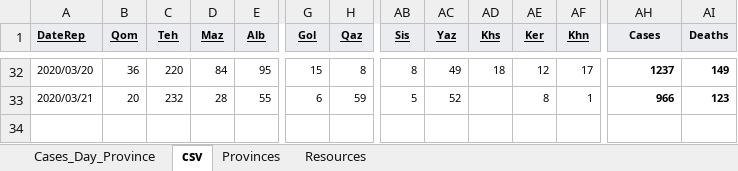
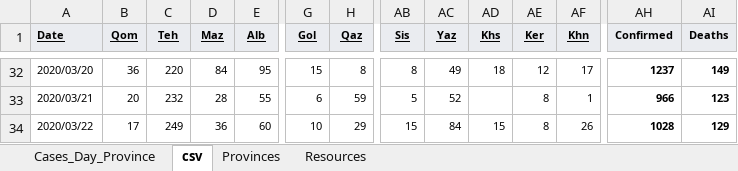
Before and after one commit to javadch/covid19, an Excel workbook: data/ir/Covid19_Cases_Iran.xlsx, sheet csv, drawn as a sheet; only a part is shown, gaps mark what is left out; values as stored, in another font and other column widths than the file's, no borders; charts and pictures not drawn; rows hold the shown columns only; the diff names each change by its address in the sheet, - before the commit and + after, or states it on an @@ line.

```diff
--- a/data/ir/Covid19_Cases_Iran.xlsx (sheet csv)
+++ b/data/ir/Covid19_Cases_Iran.xlsx (sheet csv)
-A1: DateRep
+A1: Date
-AH1: Cases
+AH1: Confirmed
+row 34: 2020/03/22 | 17 | 249 | 36 | 60 | 10 | 29 | 15 | 84 | 15 | 8 | 26 | 1028 | 129
```
Also changed, not shown: sheet Cases_Day_Province, formulas that keep their value, charts or pictures, 1 other file.
